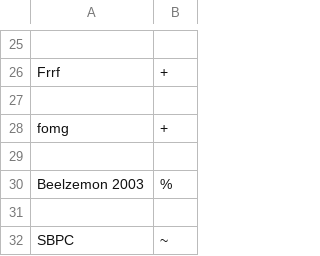
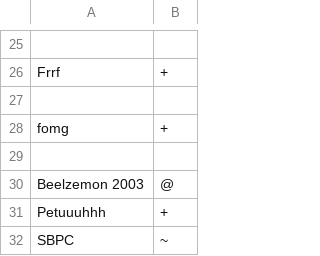
Before and after one commit to rby2k20/pokemon-showdown, a CSV file: config/usergroups.csv, drawn as a sheet; only a part is shown, gaps mark what is left out.

Commit message:
Update usergroups.csv

```diff
--- a/config/usergroups.csv
+++ b/config/usergroups.csv
@@ -29,4 +29,4 @@ fomg,+
 
-Beelzemon 2003,%
-
+Beelzemon 2003,@
+Petuuuhhh,+
 SBPC,~
```
